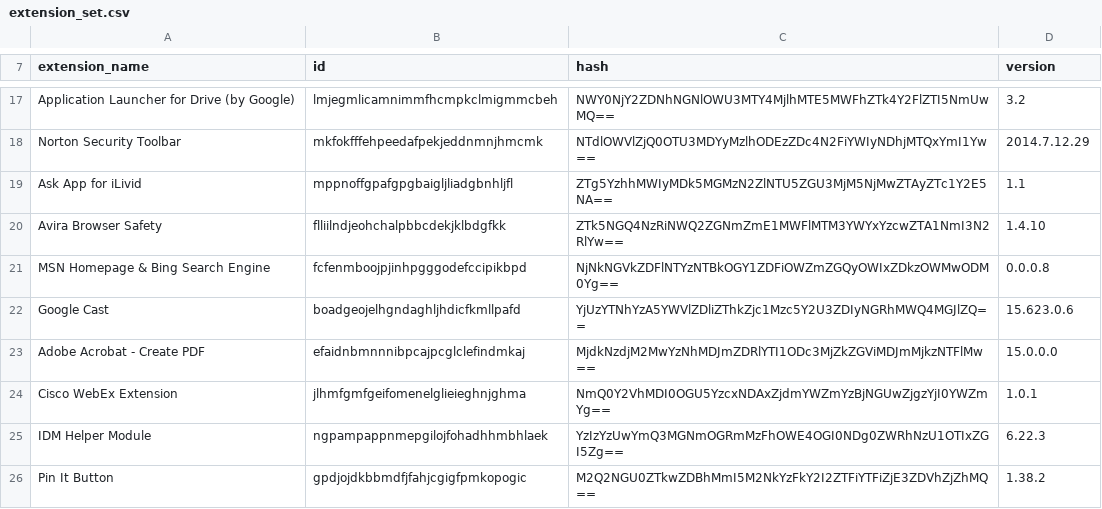
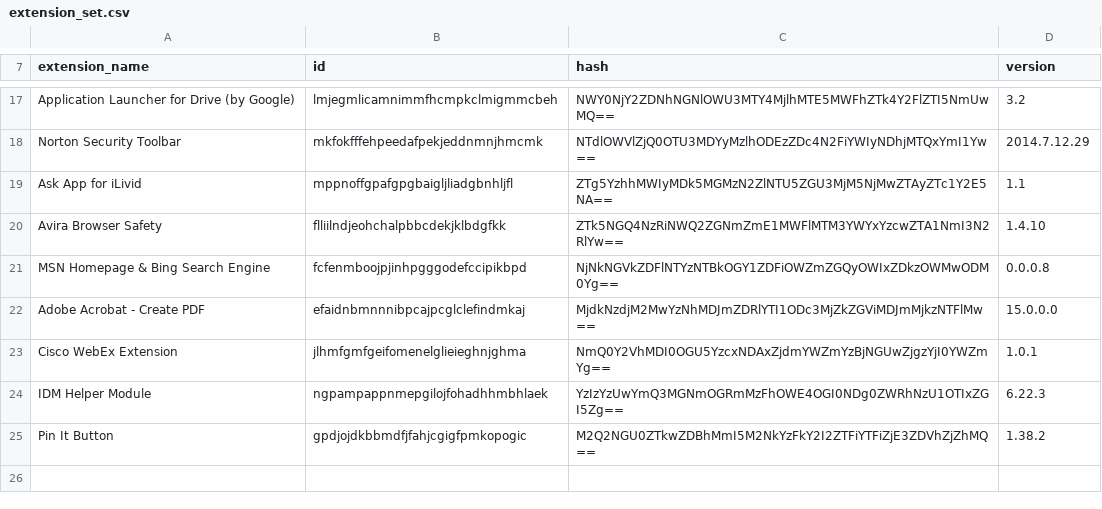
Before and after one commit to chromium-full-mirror/chromium_src_tools_perf, a CSV file: profile_creators/extension_set.csv, drawn as a sheet; only a part is shown, gaps mark what is left out.

Commit message:
Remove obsolete Cast extension IDs from various whitelists and files.
List:
* Cast Canary hfaagokkkhdbgiakmmlclaapfelnkoah B11A93E7E5B541F8010245EBDE2C74647D6C14B9
* Cast Staging fmfcbgogabcbclcofgocippekhfcmgfj FA01E0B81978950F2BC5A50512FD769725F57510
* Cast Beta dliochdbjfkdbacpmhlcpmleaejidimm F155646B5D1CA545F7E1E4E20D573DFDD44C2540
* Cast Stable boadgeojelhgndaghljhdicfkmllpafd 16CA7A47AAE4BE49B1E75A6B960C3875E945B264
* Old MRP Stable fjhoaacokmgbjemoflkofnenfaiekifl EF2AB692559EA97C3BBDEA018A8C45F92457BD4E
* MRP Beta ekpaaapppgpmolpcldedioblbkmijaca C17CD9E6868D7B9C67926E0EC612EA25C768418F
* MRP Staging lhkfccafpkdlaodkicmokbmfapjadkij A45DABDB47A31CC812E5490AB748C7D05E2D32E9
* MRP Canary ibiljbkambkbohapfhoonkcpcikdglop BFEE2E3B80BE21A645E63E9346DFC383E7CB3BDA

BUG=636154
CQ_INCLUDE_TRYBOTS=master.tryserver.chromium.linux:closure_compilation

Review-Url: https://codereview.chromium.org/2678423004
Cr-Commit-Position: refs/heads/master@{#449811}
NOKEYCHECK=True
GitOrigin-RevId: 7682c4d0bc1f5ccde371417af4bf96e64a94f4ed

```diff
--- a/profile_creators/extension_set.csv
+++ b/profile_creators/extension_set.csv
@@ -21,3 +21,2 @@ Avira Browser Safety,flliilndjeohchalpbbcdekjklbdgfkk,ZTk5NGQ4NzRiNWQ2ZGNmZmE1MW
 MSN Homepage & Bing Search Engine,fcfenmboojpjinhpgggodefccipikbpd,NjNkNGVkZDFlNTYzNTBkOGY1ZDFiOWZmZGQyOWIxZDkzOWMwODM0Yg==,0.0.0.8
-Google Cast,boadgeojelhgndaghljhdicfkmllpafd,YjUzYTNhYzA5YWVlZDliZThkZjc1Mzc5Y2U3ZDIyNGRhMWQ4MGJlZQ==,15.623.0.6
 Adobe Acrobat - Create PDF,efaidnbmnnnibpcajpcglclefindmkaj,MjdkNzdjM2MwYzNhMDJmZDRlYTI1ODc3MjZkZGViMDJmMjkzNTFlMw==,15.0.0.0
```
